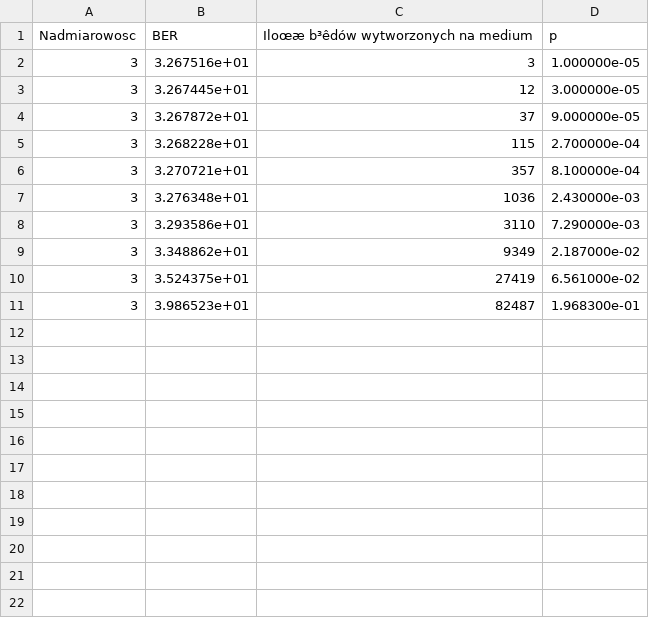
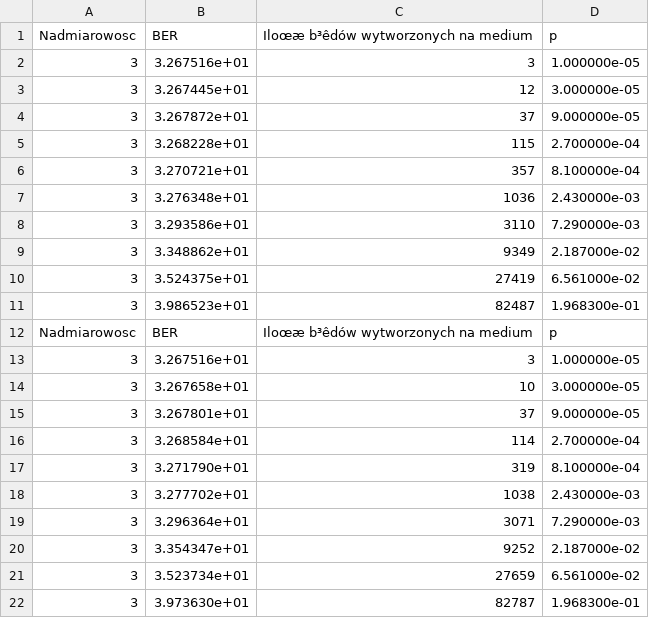
Before and after one commit to Zinzoo/NiDUC, a CSV file: wynikiBasicRepet(p).csv, drawn as a sheet; the diff names each change by its address in the sheet, - before the commit and + after, or states it on an @@ line.

```diff
--- a/wynikiBasicRepet(p).csv
+++ b/wynikiBasicRepet(p).csv
+row 12: Nadmiarowosc | BER | Iloœæ b³êdów wytworzonych na medium | p
+row 13: 3 | 3.267516e+01 | 3 | 1.000000e-05
+row 14: 3 | 3.267658e+01 | 10 | 3.000000e-05
+row 15: 3 | 3.267801e+01 | 37 | 9.000000e-05
+row 16: 3 | 3.268584e+01 | 114 | 2.700000e-04
+row 17: 3 | 3.271790e+01 | 319 | 8.100000e-04
+row 18: 3 | 3.277702e+01 | 1038 | 2.430000e-03
+row 19: 3 | 3.296364e+01 | 3071 | 7.290000e-03
+row 20: 3 | 3.354347e+01 | 9252 | 2.187000e-02
+row 21: 3 | 3.523734e+01 | 27659 | 6.561000e-02
+row 22: 3 | 3.973630e+01 | 82787 | 1.968300e-01
```
Also changed, not shown: wynikiGilbertRepet(p).csv, wynikiGilbertRepet(r).csv, 1 other file.
